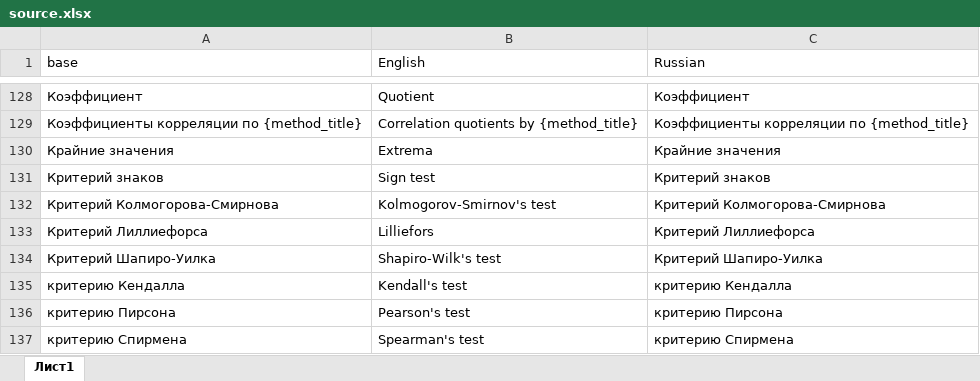
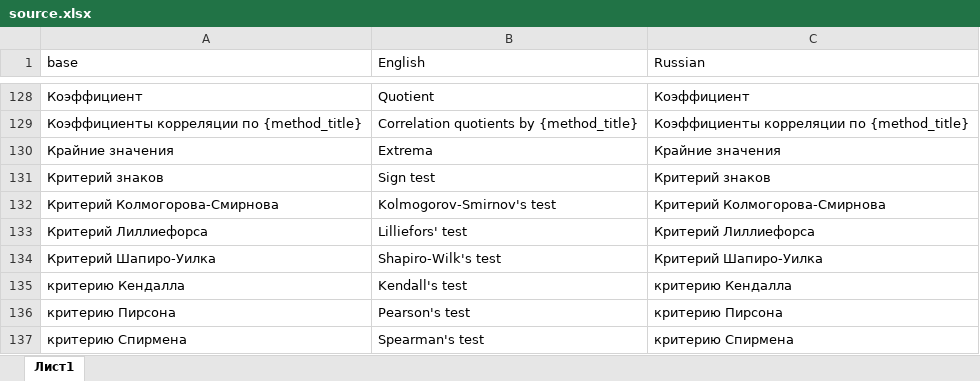
Before and after one commit to Forevener/DataSuite, an Excel workbook: translations/source.xlsx, sheet Лист1, drawn as a sheet; only a part is shown, gaps mark what is left out; values as stored, in another font and other column widths than the file's, no borders; the diff names each change by its address in the sheet, - before the commit and + after, or states it on an @@ line.

```diff
--- a/translations/source.xlsx (sheet Лист1)
+++ b/translations/source.xlsx (sheet Лист1)
-B133 (English): Lilliefors
+B133 (English): Lilliefors' test
```
Also changed, not shown: 3 other files.
